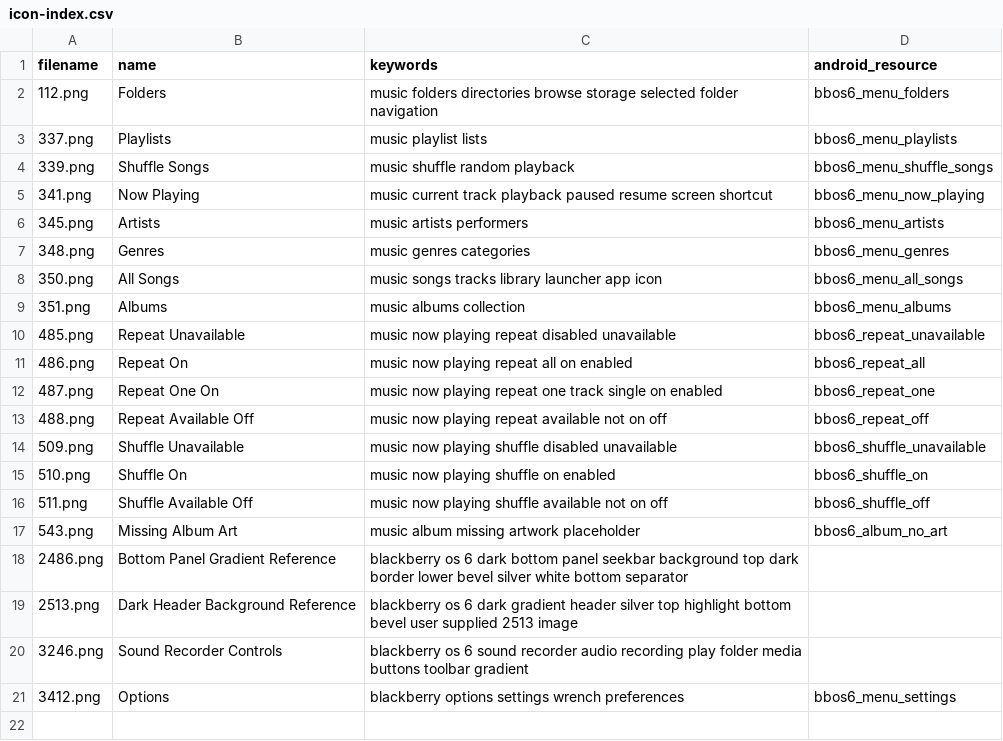
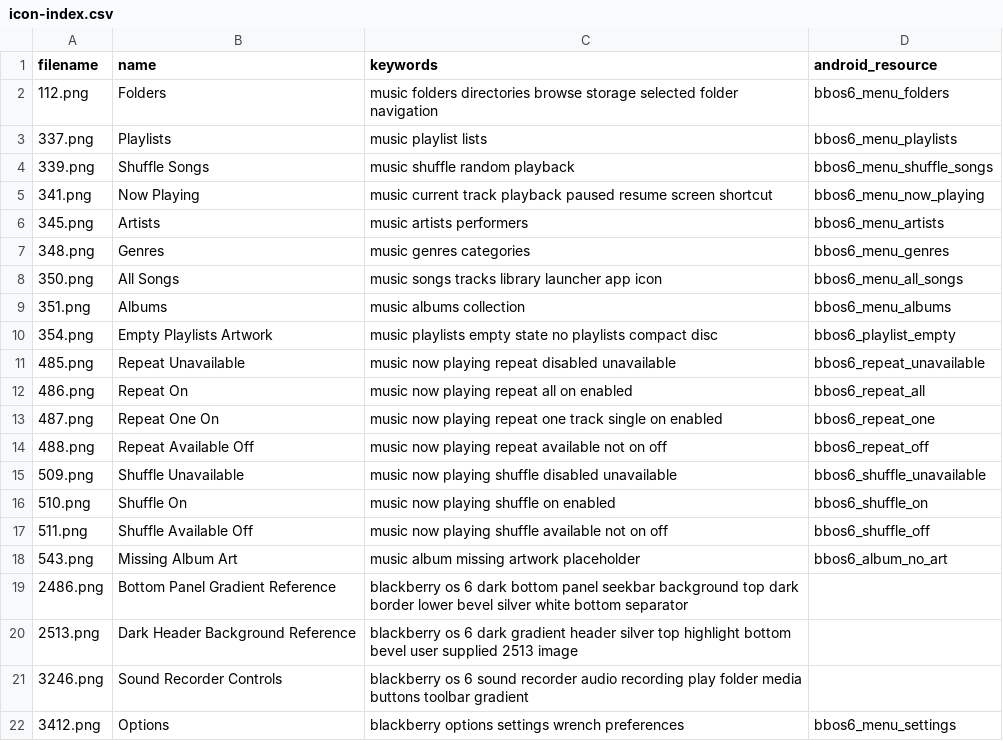
Before and after one commit to NeilRuffell/bbos6-suite, a CSV file: icon-index.csv, drawn as a sheet.

Commit message:
Index user-identified original 354.png for empty playlists

```diff
--- a/icon-index.csv
+++ b/icon-index.csv
@@ -9,2 +9,3 @@ filename,name,keywords,android_resource
 351.png,Albums,music albums collection,bbos6_menu_albums
+354.png,Empty Playlists Artwork,music playlists empty state no playlists compact disc,bbos6_playlist_empty
 485.png,Repeat Unavailable,music now playing repeat disabled unavailable,bbos6_repeat_unavailable
```
